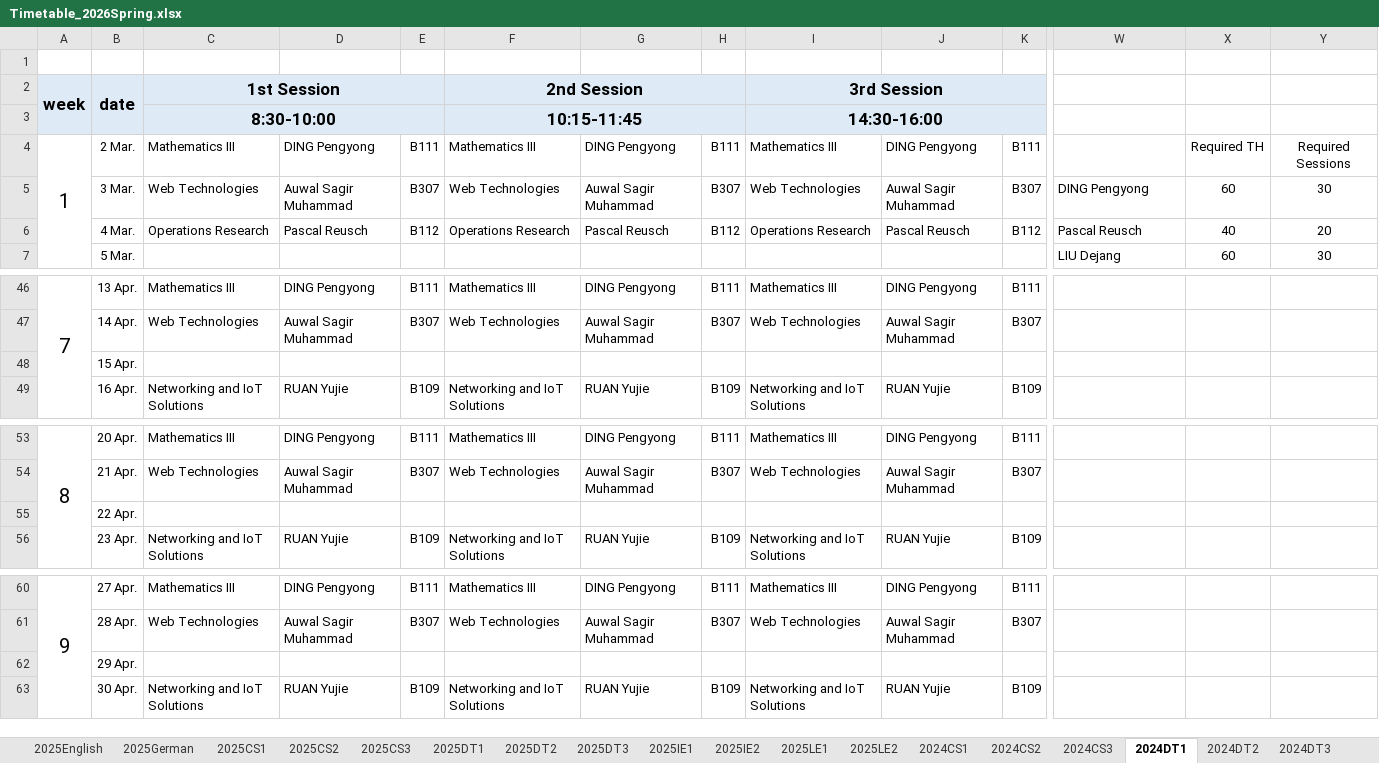
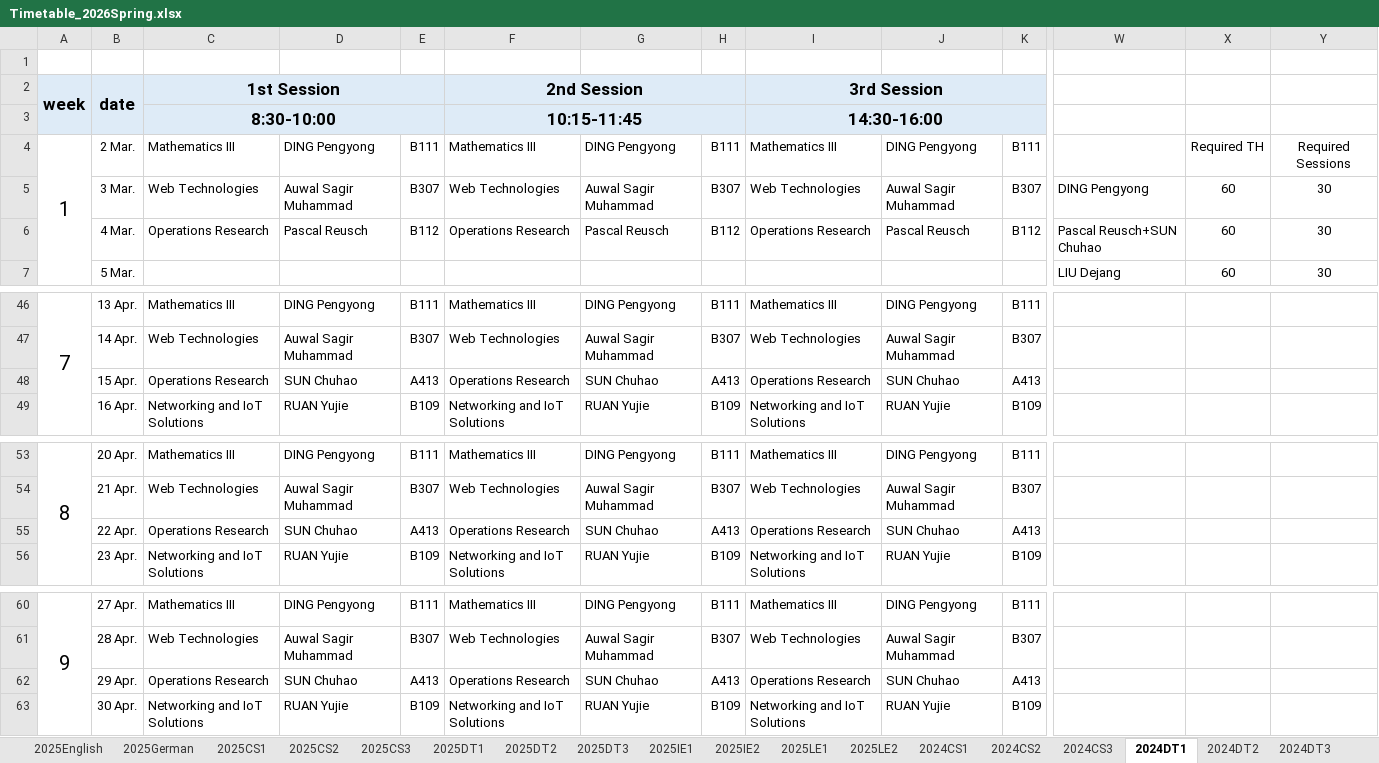
Before and after one commit to moeleak/calendar, an Excel workbook: Timetable_2026Spring.xlsx, sheet 2024DT1, drawn as a sheet; only a part is shown, gaps mark what is left out; values as stored, in another font and other column widths than the file's, no borders; the diff covers the shown part only; the diff names each change by its address in the sheet, - before the commit and + after, or states it on an @@ line.

```diff
--- a/Timetable_2026Spring.xlsx (sheet 2024DT1)
+++ b/Timetable_2026Spring.xlsx (sheet 2024DT1)
-W6: Pascal Reusch
+W6: Pascal Reusch+SUN Chuhao
-X6: 40
+X6: 60
-Y6: 20
+Y6: 30
-C48 (1st Session): (empty)
+C48 (1st Session): Operations Research
-D48: (empty)
+D48: SUN Chuhao
-E48: (empty)
+E48: A413
-F48 (2nd Session): (empty)
+F48 (2nd Session): Operations Research
-G48: (empty)
+G48: SUN Chuhao
-H48: (empty)
+H48: A413
-I48 (3rd Session): (empty)
+I48 (3rd Session): Operations Research
-J48: (empty)
+J48: SUN Chuhao
-K48: (empty)
+K48: A413
-C55 (1st Session): (empty)
+C55 (1st Session): Operations Research
-D55: (empty)
+D55: SUN Chuhao
-E55: (empty)
+E55: A413
-F55 (2nd Session): (empty)
+F55 (2nd Session): Operations Research
-G55: (empty)
+G55: SUN Chuhao
-H55: (empty)
+H55: A413
-I55 (3rd Session): (empty)
+I55 (3rd Session): Operations Research
-J55: (empty)
+J55: SUN Chuhao
-K55: (empty)
+K55: A413
-C62 (1st Session): (empty)
+C62 (1st Session): Operations Research
-D62: (empty)
+D62: SUN Chuhao
-E62: (empty)
+E62: A413
-F62 (2nd Session): (empty)
+F62 (2nd Session): Operations Research
-G62: (empty)
+G62: SUN Chuhao
-H62: (empty)
+H62: A413
-I62 (3rd Session): (empty)
+I62 (3rd Session): Operations Research
-J62: (empty)
+J62: SUN Chuhao
-K62: (empty)
+K62: A413
```
Also changed, not shown: 4 edited cells elsewhere in this sheet, sheet Classroom, sheet 2023DT, sheet 2025CS1, sheet 2025CS2, sheet 2025CS3, sheet 2024DT3, 7 more sheets, formulas that keep their value, public/Timetable_2026Spring.xlsx, 1 other file.
